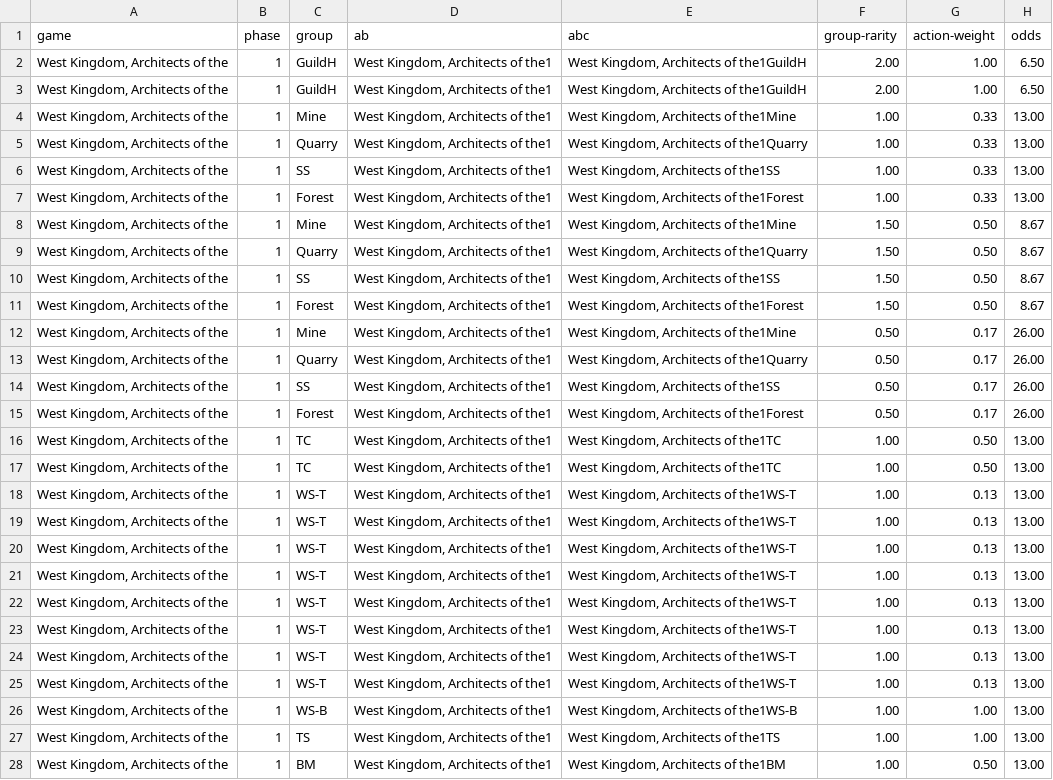
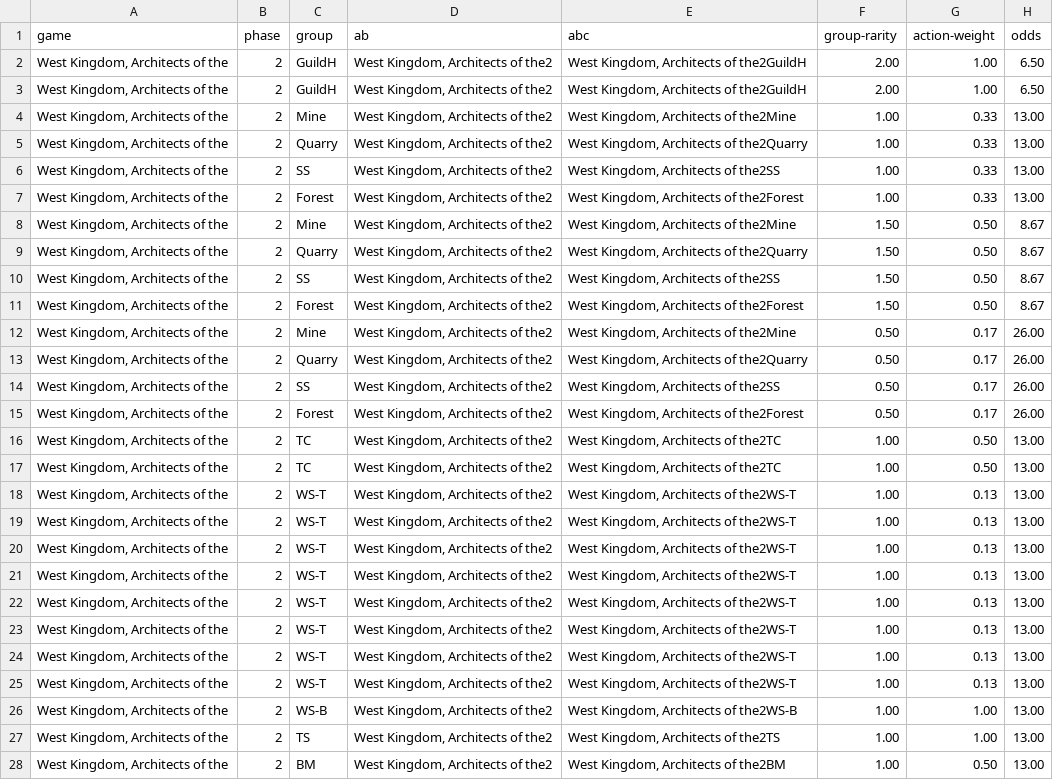
Before and after one commit to JHunter101/garphill-games-assistant, a CSV file: res/action-data.csv, drawn as a sheet; only a part is shown; the diff covers the shown part only; the diff names each change by its address in the sheet, - before the commit and + after, or states it on an @@ line.

```diff
--- a/res/action-data.csv
+++ b/res/action-data.csv
-B2:B28 (phase): 1
+B2:B28 (phase): 2
-D2:D28 (ab): West Kingdom, Architects of the1
+D2:D28 (ab): West Kingdom, Architects of the2
-E2:E3 (abc): West Kingdom, Architects of the1GuildH
+E2:E3 (abc): West Kingdom, Architects of the2GuildH
-E4 (abc): West Kingdom, Architects of the1Mine
+E4 (abc): West Kingdom, Architects of the2Mine
-E5 (abc): West Kingdom, Architects of the1Quarry
+E5 (abc): West Kingdom, Architects of the2Quarry
-E6 (abc): West Kingdom, Architects of the1SS
+E6 (abc): West Kingdom, Architects of the2SS
-E7 (abc): West Kingdom, Architects of the1Forest
+E7 (abc): West Kingdom, Architects of the2Forest
-E8 (abc): West Kingdom, Architects of the1Mine
+E8 (abc): West Kingdom, Architects of the2Mine
-E9 (abc): West Kingdom, Architects of the1Quarry
+E9 (abc): West Kingdom, Architects of the2Quarry
-E10 (abc): West Kingdom, Architects of the1SS
+E10 (abc): West Kingdom, Architects of the2SS
-E11 (abc): West Kingdom, Architects of the1Forest
+E11 (abc): West Kingdom, Architects of the2Forest
-E12 (abc): West Kingdom, Architects of the1Mine
+E12 (abc): West Kingdom, Architects of the2Mine
-E13 (abc): West Kingdom, Architects of the1Quarry
+E13 (abc): West Kingdom, Architects of the2Quarry
-E14 (abc): West Kingdom, Architects of the1SS
+E14 (abc): West Kingdom, Architects of the2SS
-E15 (abc): West Kingdom, Architects of the1Forest
+E15 (abc): West Kingdom, Architects of the2Forest
-E16:E17 (abc): West Kingdom, Architects of the1TC
+E16:E17 (abc): West Kingdom, Architects of the2TC
-E18:E25 (abc): West Kingdom, Architects of the1WS-T
+E18:E25 (abc): West Kingdom, Architects of the2WS-T
-E26 (abc): West Kingdom, Architects of the1WS-B
+E26 (abc): West Kingdom, Architects of the2WS-B
-E27 (abc): West Kingdom, Architects of the1TS
+E27 (abc): West Kingdom, Architects of the2TS
-E28 (abc): West Kingdom, Architects of the1BM
+E28 (abc): West Kingdom, Architects of the2BM
```
Also changed, not shown: 1 removed row and 104 edited cells elsewhere in this file, res/icon-data.csv, 22 other files.
